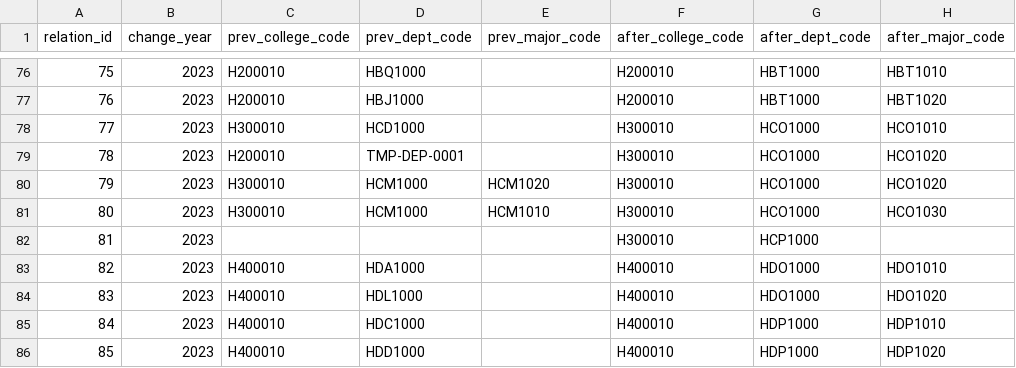
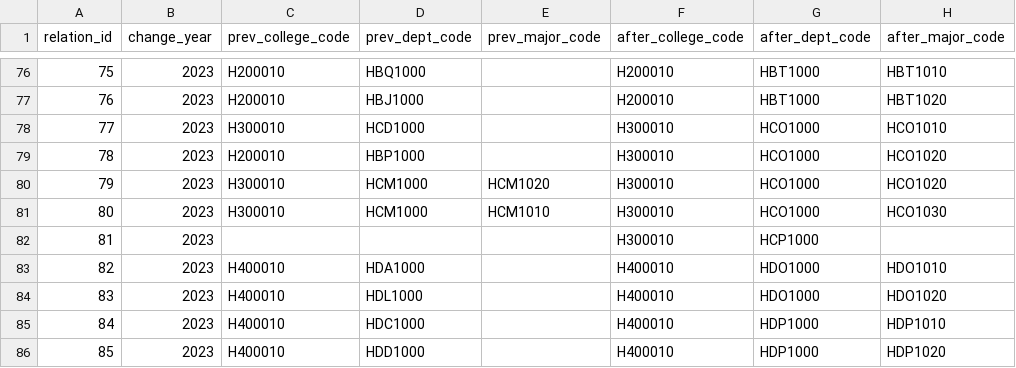
Before and after one commit to DYK1323/department_history, a CSV file: org_unit_relation.csv, drawn as a sheet; only a part is shown, gaps mark what is left out; the diff names each change by its address in the sheet, - before the commit and + after, or states it on an @@ line.

Commit message:
Add SQLite-backed data flow and schema migration assets

```diff
--- a/org_unit_relation.csv
+++ b/org_unit_relation.csv
-D79 (prev_dept_code): TMP-DEP-0001
+D79 (prev_dept_code): HBP1000
```
Also changed, not shown: 8 other files.
